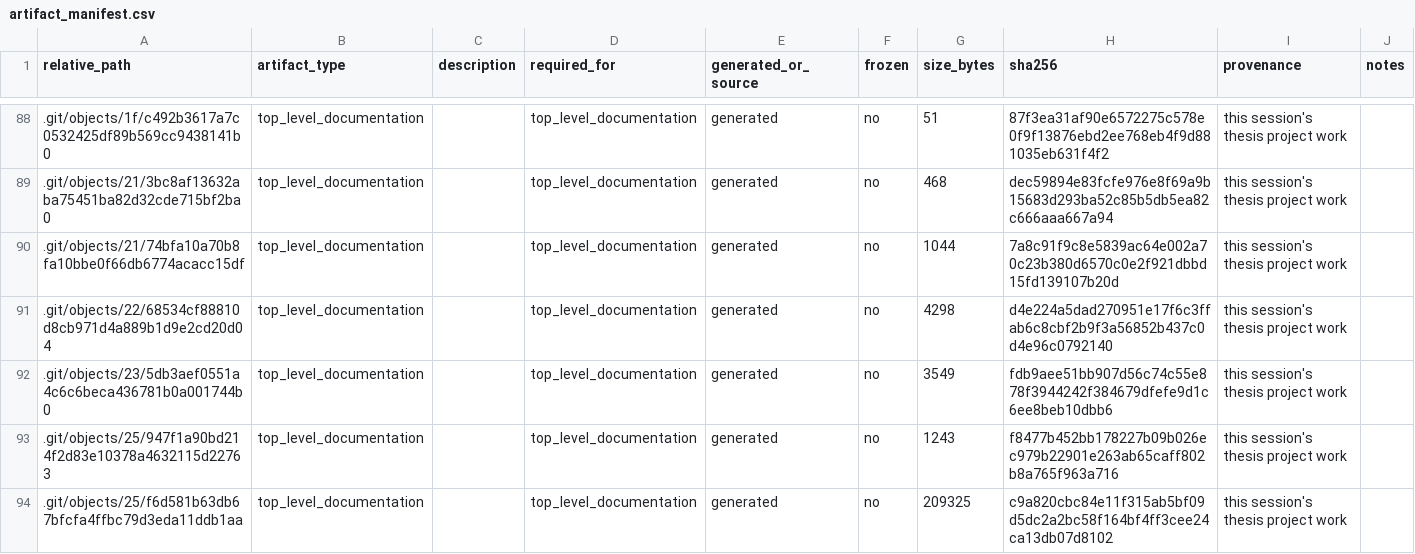
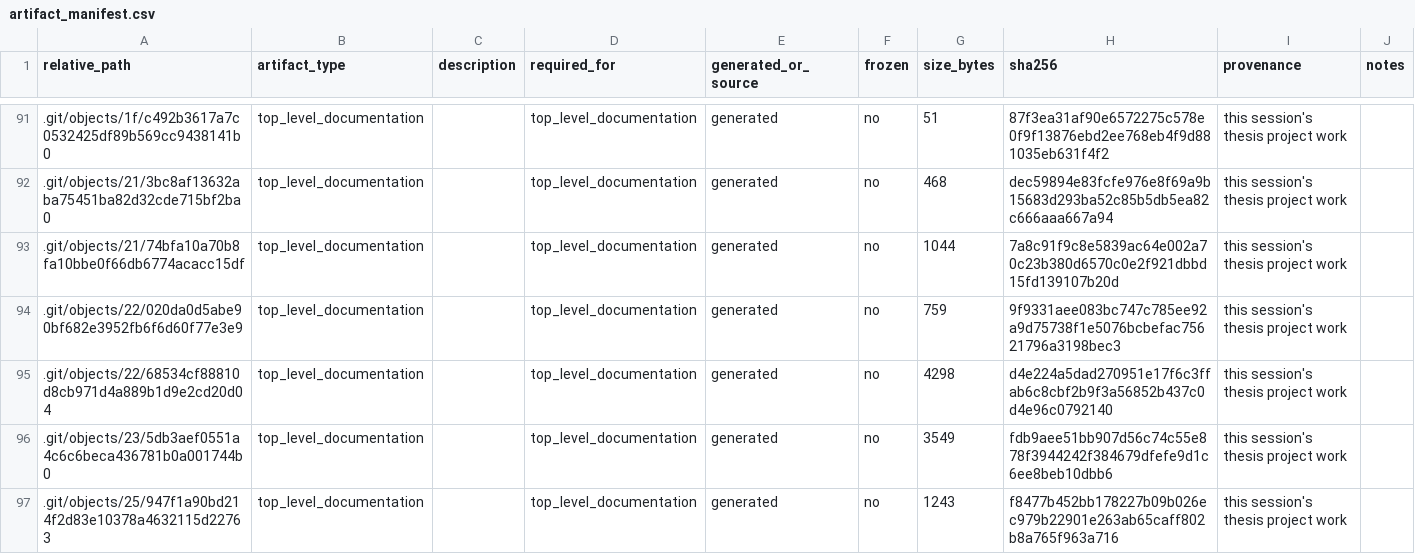
Before and after one commit to melikovnurlan009-eng/procurement-ai-additional-materials, a CSV file: provenance/artifact_manifest.csv, drawn as a sheet; only a part is shown, gaps mark what is left out; the shorter side is filled out with more unchanged rows; the diff covers the shown part only; the diff names each change by its address in the sheet, - before the commit and + after, or states it on an @@ line.

Commit message:
Fix broken cross-references and stale paths found in a full clarity audit
- README.md and TECHNICAL_APPENDIX.md both referenced a nonexistent
  "section 17" (appendix sections actually run 0-7, 7a, 7b, 18) -- three
  separate instances, all fixed to point at the correct section 7.
- Section 1's numbered list had two items both labelled "2." -- fixed to
  1/2/3.
- Sections 2.1, 2.2, 2.4 referenced code/corpus_pipeline/{scrapers,
  chunking_ingestion,graph}/ -- this directory does not exist anywhere in
  the bundle. Corrected to the actual paths (code/scrapers/, code/ root
  scripts, code/ root scripts), verified directly against the real
  file layout before fixing.

Found by reading through every reproduction-facing markdown file end to
end rather than assuming prior passes had caught everything.

```diff
--- a/provenance/artifact_manifest.csv
+++ b/provenance/artifact_manifest.csv
+row 94: .git/objects/22/020da0d5abe90bf682e3952fb6f6d60f77e3e9 | top_level_documentation |  | top_level_documentation | generated | no | 759 | 9f9331aee083bc747c785ee92a9d75738f1e5076bcbefac75621796a3198bec3 | this session's thesis project work
```
Also changed, not shown: 12 added rows and 19 edited cells elsewhere in this file, 4 other files.
